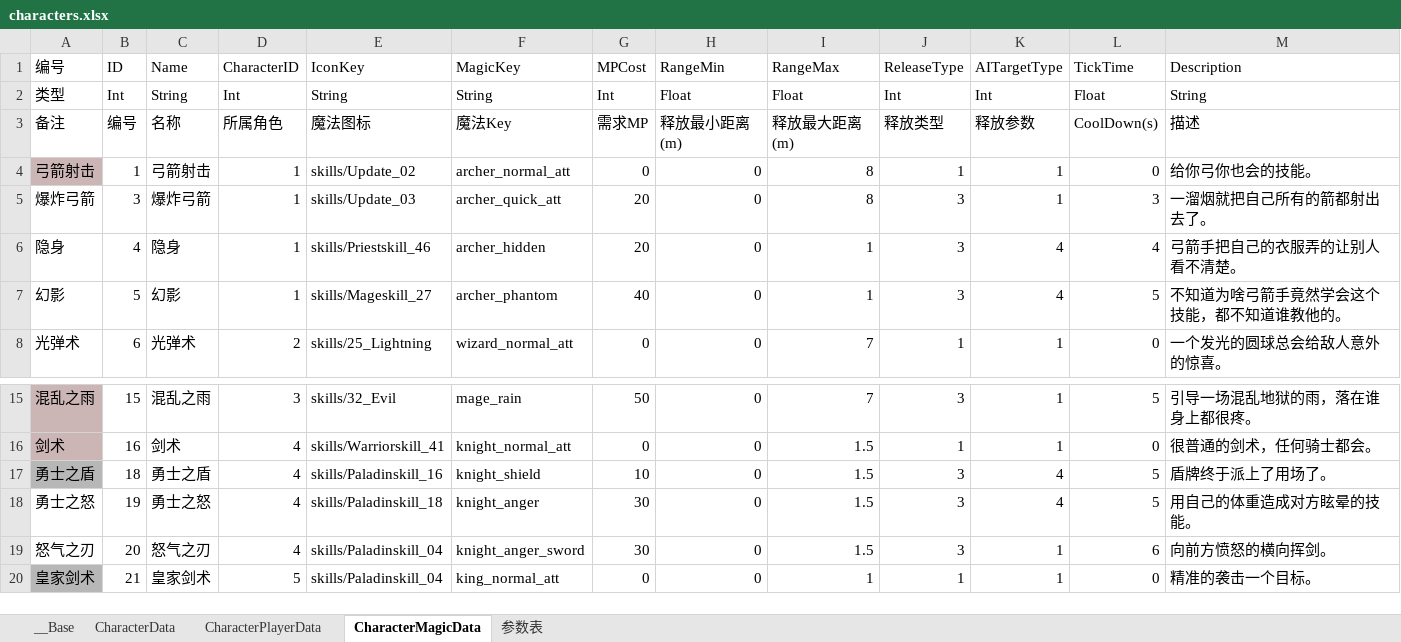
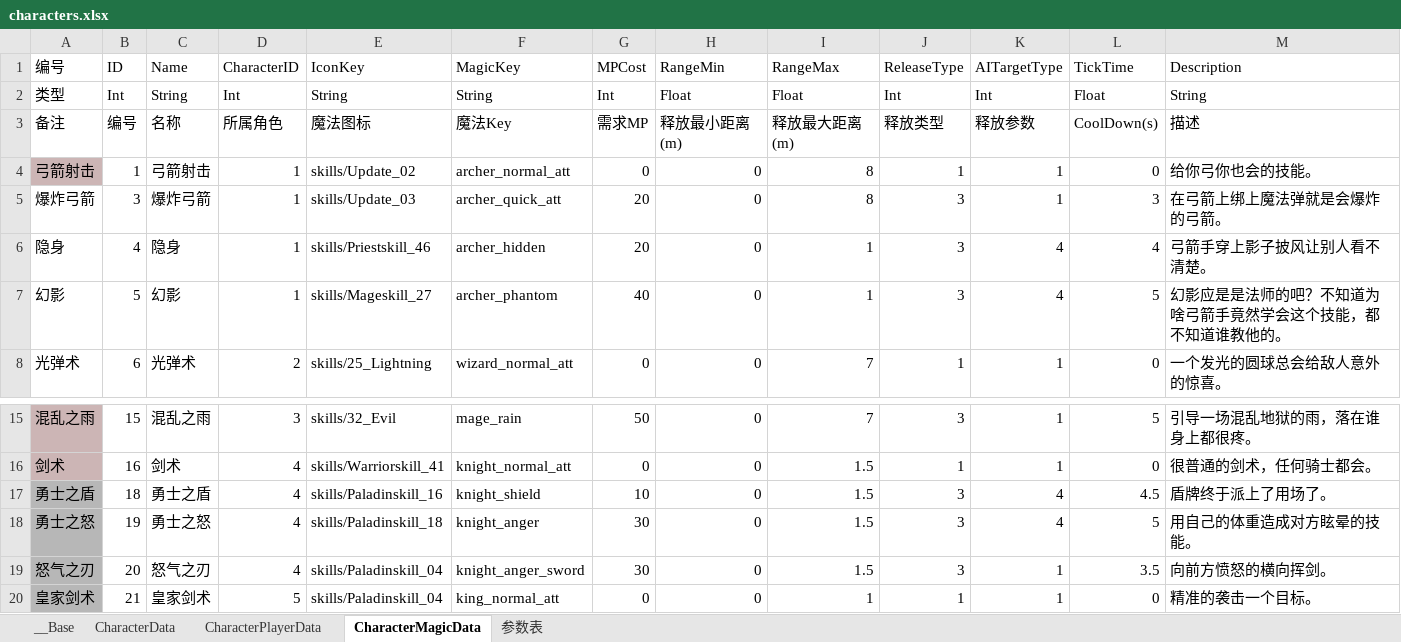
Before and after one commit to bmjoy/MMO-1, an Excel workbook: PublicTools/econfigs/characters.xlsx, sheet CharacterMagicData, drawn as a sheet; only a part is shown, gaps mark what is left out; values as stored, in another font and other column widths than the file's, no borders; charts and pictures not drawn; the diff names each change by its address in the sheet, - before the commit and + after, or states it on an @@ line.

```diff
--- a/PublicTools/econfigs/characters.xlsx (sheet CharacterMagicData)
+++ b/PublicTools/econfigs/characters.xlsx (sheet CharacterMagicData)
-M5 (Description): 一溜烟就把自己所有的箭都射出去了。
+M5 (Description): 在弓箭上绑上魔法弹就是会爆炸的弓箭。
-M6 (Description): 弓箭手把自己的衣服弄的让别人看不清楚。
+M6 (Description): 弓箭手穿上影子披风让别人看不清楚。
-M7 (Description): 不知道为啥弓箭手竟然学会这个技能，都不知道谁教他的。
+M7 (Description): 幻影应是是法师的吧？不知道为啥弓箭手竟然学会这个技能，都不知道谁教他的。
-L17 (TickTime): 5
+L17 (TickTime): 4.5
-A18:A19 fill: none
+A18:A19 fill: #B7B7B7
-L19 (TickTime): 6
+L19 (TickTime): 3.5
```
Also changed, not shown: PublicTools/econfigs/battleLevel.xlsx, 15 other files.
